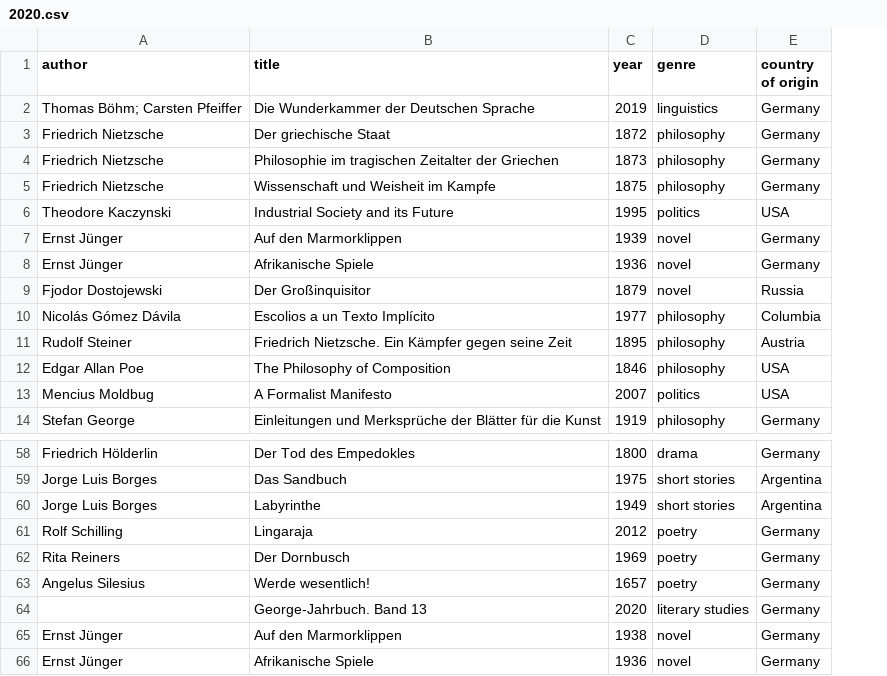
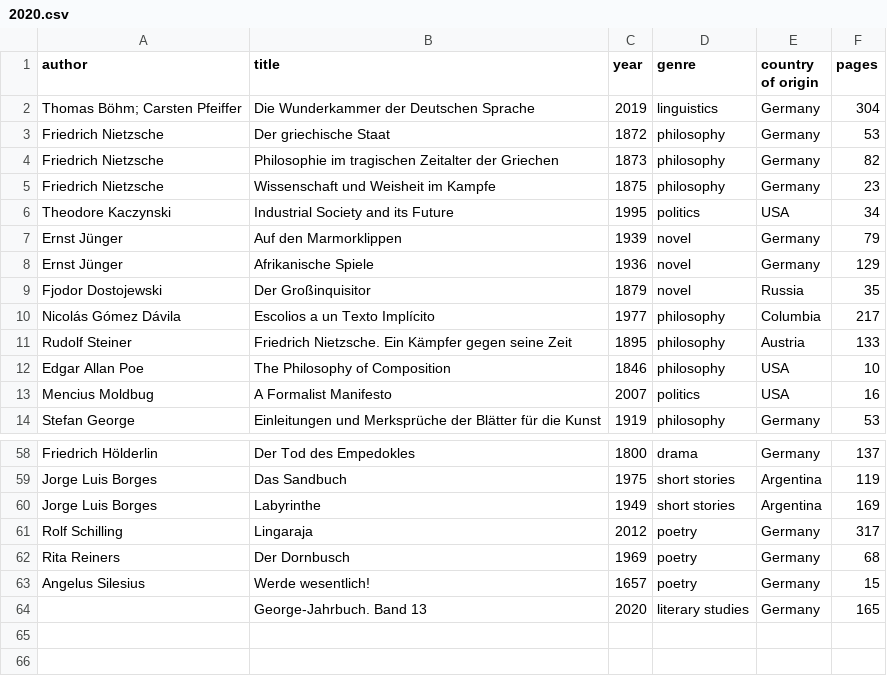
Before and after one commit to kmein/book-stats, a CSV file: data/2020.csv, drawn as a sheet; only a part is shown, gaps mark what is left out; removed rows and columns are numbered as before the commit, all else as after; the diff names each change by its address in the sheet, - before the commit and + after, or states it on an @@ line.

```diff
--- a/data/2020.csv
+++ b/data/2020.csv
+column F (pages), rows 2-14: 304 | 53 | 82 | 23 | 34 | 79 | 129 | 35 | 217 | 133 | 10 | 16 | 53; rows 58-64: 137 | 119 | 169 | 317 | 68 | 15 | 165
-row 65: Ernst Jünger | Auf den Marmorklippen | 1938 | novel | Germany
-row 66: Ernst Jünger | Afrikanische Spiele | 1936 | novel | Germany
```
Also changed, not shown: data/2019.csv, data/2021.csv.
